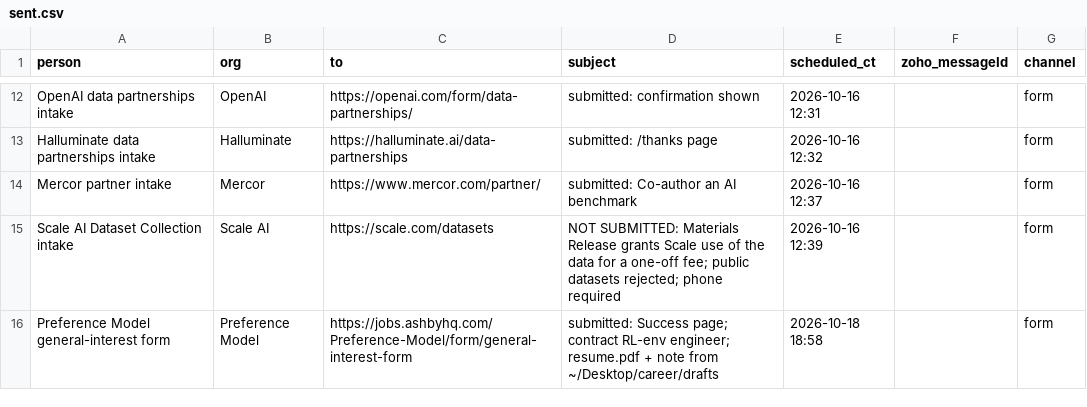
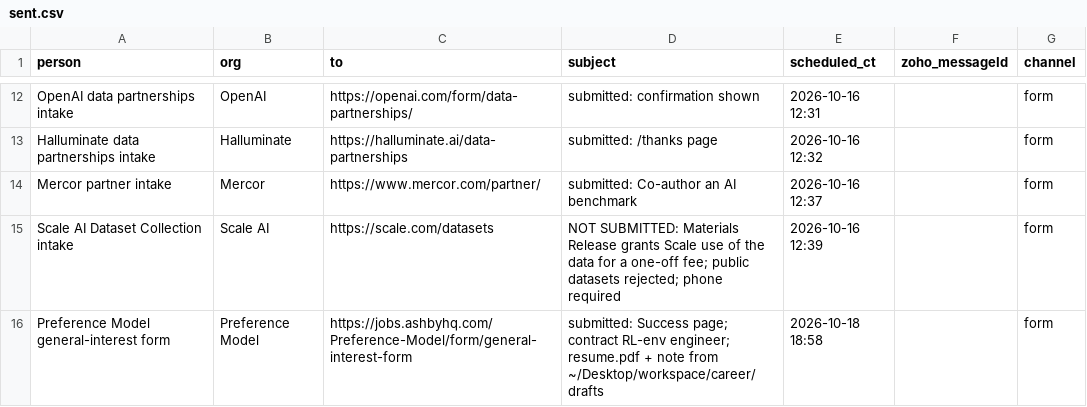
Before and after one commit to 2016judea/public-records-gym, a CSV file: outreach/sent.csv, drawn as a sheet; only a part is shown, gaps mark what is left out.

```diff
--- a/outreach/sent.csv
+++ b/outreach/sent.csv
@@ -15,2 +15,2 @@ Mercor partner intake,Mercor,https://www.mercor.com/partner/,submitted: Co-autho
 Scale AI Dataset Collection intake,Scale AI,https://scale.com/datasets,NOT SUBMITTED: Materials Release grants Scale use of the data for a one-off fee; public datasets rejected; phone required,2026-10-16 12:39,,form
-Preference Model general-interest form,Preference Model,https://jobs.ashbyhq.com/Preference-Model/form/general-interest-form,"submitted: Success page; contract RL-env engineer; resume.pdf + note from ~/Desktop/career/drafts",2026-10-18 18:58,,form
+Preference Model general-interest form,Preference Model,https://jobs.ashbyhq.com/Preference-Model/form/general-interest-form,"submitted: Success page; contract RL-env engineer; resume.pdf + note from ~/Desktop/workspace/career/drafts",2026-10-18 18:58,,form
```
Also changed, not shown: 4 other files.
